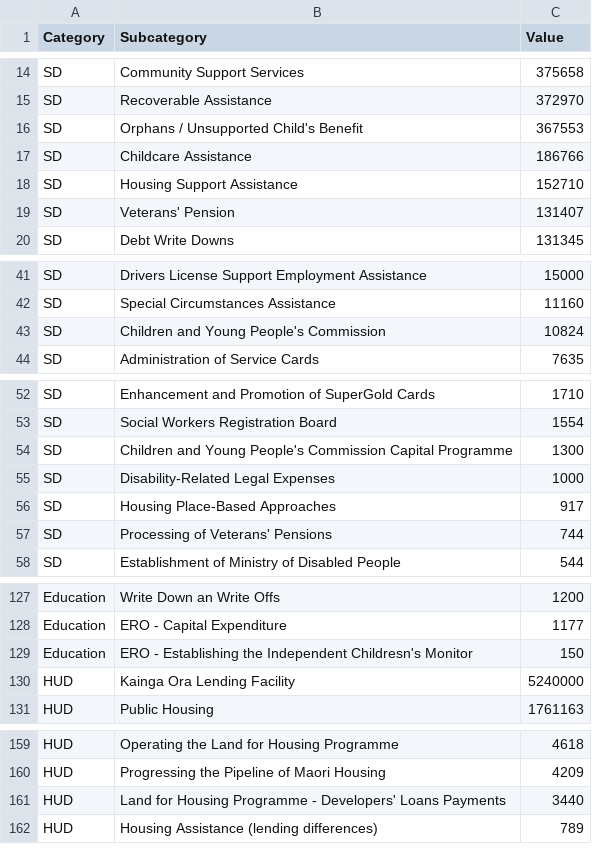
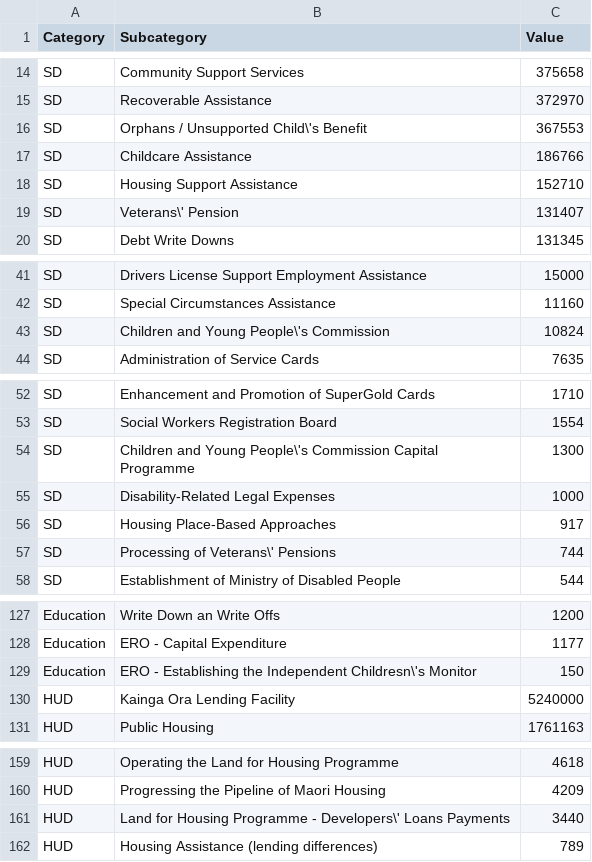
Before and after one commit to StanleyJohnHarrison/Budget, a CSV file: Budget CSV 2023.csv, drawn as a sheet; only a part is shown, gaps mark what is left out; the diff covers the shown part only.

Commit message:
Update Budget CSV 2023.csv

```diff
--- a/Budget CSV 2023.csv
+++ b/Budget CSV 2023.csv
@@ -15,6 +15,6 @@ SD,Community Support Services,375658
 SD,Recoverable Assistance,372970
-SD,Orphans / Unsupported Child's Benefit,367553
+SD,Orphans / Unsupported Child\'s Benefit,367553
 SD,Childcare Assistance,186766
 SD,Housing Support Assistance,152710
-SD,Veterans' Pension,131407
+SD,Veterans\' Pension,131407
 SD,Debt Write Downs,131345
@@ -42,3 +42,3 @@ SD,Drivers License Support Employment Assistance,15000
 SD,Special Circumstances Assistance,11160
-SD,Children and Young People's Commission,10824
+SD,Children and Young People\'s Commission,10824
 SD,Administration of Service Cards,7635
@@ -53,6 +53,6 @@ SD,Enhancement and Promotion of SuperGold Cards,1710
 SD,Social Workers Registration Board,1554
-SD,Children and Young People's Commission Capital Programme,1300
+SD,Children and Young People\'s Commission Capital Programme,1300
 SD,Disability-Related Legal Expenses,1000
 SD,Housing Place-Based Approaches,917
-SD,Processing of Veterans' Pensions,744
+SD,Processing of Veterans\' Pensions,744
 SD,Establishment of Ministry of Disabled People,544
@@ -128,3 +128,3 @@ Education,Write Down an Write Offs,1200
 Education,ERO - Capital Expenditure,1177
-Education,ERO - Establishing the Independent Childresn's Monitor,150
+Education,ERO - Establishing the Independent Childresn\'s Monitor,150
 HUD,Kainga Ora Lending Facility,5240000
@@ -160,3 +160,3 @@ HUD,Operating the Land for Housing Programme,4618
 HUD,Progressing the Pipeline of Maori Housing,4209
-HUD,Land for Housing Programme - Developers' Loans Payments,3440
+HUD,Land for Housing Programme - Developers\' Loans Payments,3440
 HUD,Housing Assistance (lending differences),789
```
Also changed, not shown: 5 edited cells elsewhere in this file.
